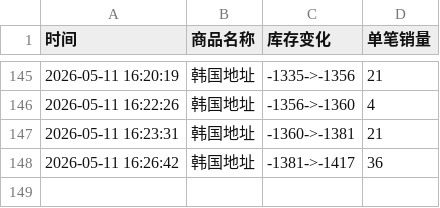
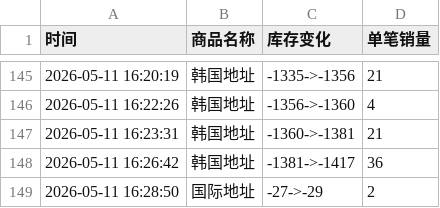
Before and after one commit to yuiki001/TAEYONG-k4d2, a CSV file: TAEYONG试听会d2.csv, drawn as a sheet; only a part is shown, gaps mark what is left out; the diff names each change by its address in the sheet, - before the commit and + after, or states it on an @@ line.

Commit message:
自动更新数据 2026-05-11 16:28:50

```diff
--- a/TAEYONG试听会d2.csv
+++ b/TAEYONG试听会d2.csv
+row 149: 2026-05-11 16:28:50 | 国际地址 | -27->-29 | 2
```
